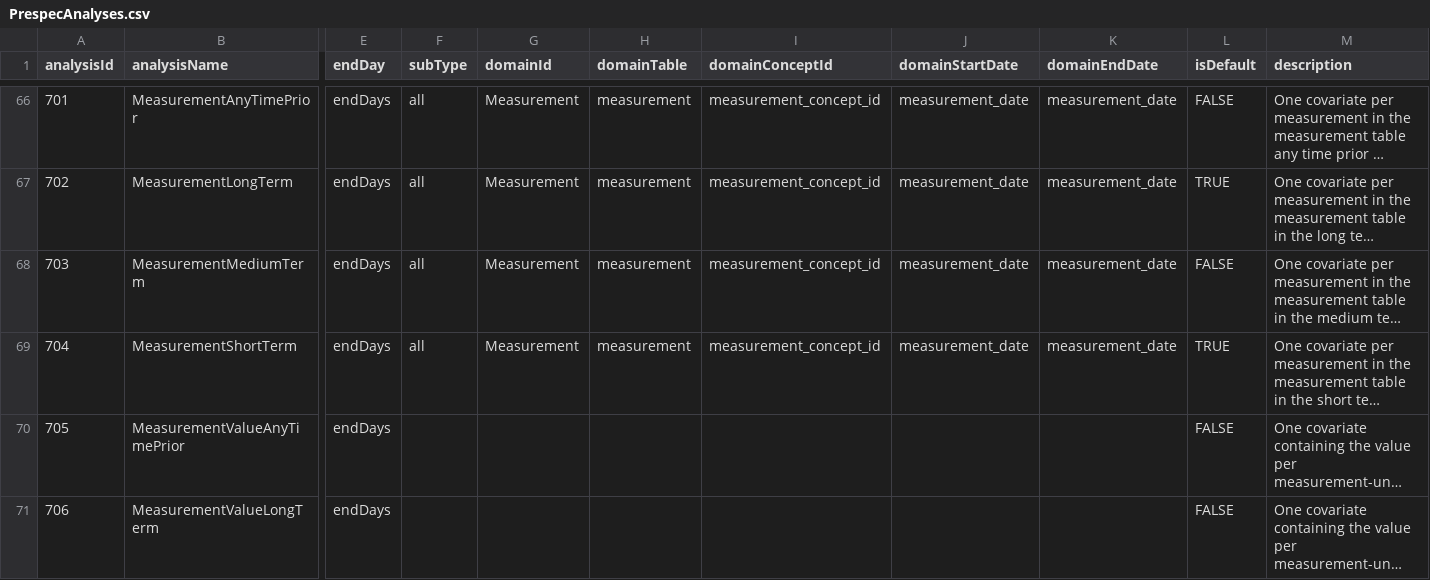
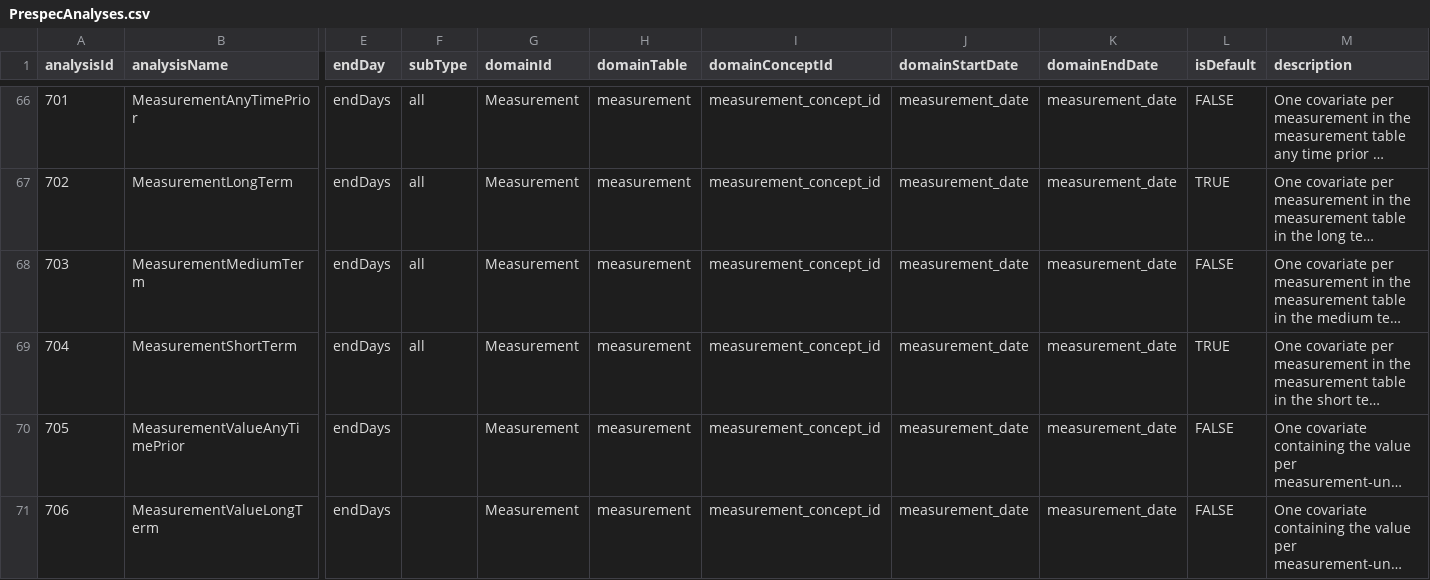
Before and after one commit to OHDSI/FeatureExtraction, a CSV file: inst/csv/PrespecAnalyses.csv, drawn as a sheet; only a part is shown, gaps mark what is left out; long unchanged cells end in …; the diff covers the shown part only; the diff names each change by its address in the sheet, - before the commit and + after, or states it on an @@ line.

```diff
--- a/inst/csv/PrespecAnalyses.csv
+++ b/inst/csv/PrespecAnalyses.csv
-G70:G71 (domainId): (empty)
+G70:G71 (domainId): Measurement
-H70:H71 (domainTable): (empty)
+H70:H71 (domainTable): measurement
-I70:I71 (domainConceptId): (empty)
+I70:I71 (domainConceptId): measurement_concept_id
-J70:J71 (domainStartDate): (empty)
+J70:J71 (domainStartDate): measurement_date
-K70:K71 (domainEndDate): (empty)
+K70:K71 (domainEndDate): measurement_date
```
Also changed, not shown: 4 added rows and 10 edited cells elsewhere in this file, inst/csv/PrespecTemporalAnalyses.csv, inst/csv/PrespecTemporalSequenceAnalyses.csv, 6 other files.
